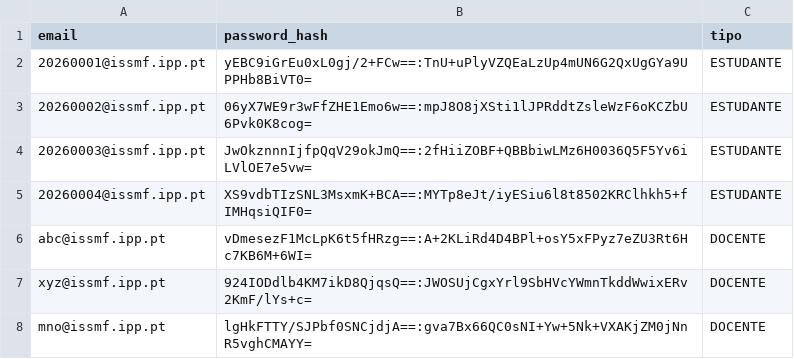
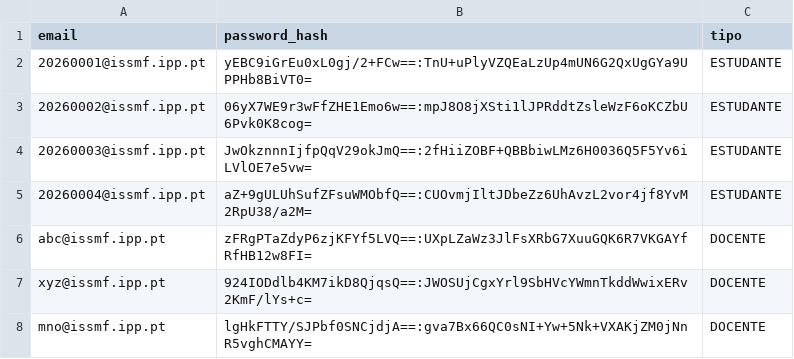
Before and after one commit to 1251943Levi/LP2-Grupo1, a CSV file: LP2-Grupo1/bd/credenciais.csv, drawn as a sheet.

```diff
--- a/LP2-Grupo1/bd/credenciais.csv
+++ b/LP2-Grupo1/bd/credenciais.csv
@@ -4,4 +4,4 @@ email;password_hash;tipo
 20260003@issmf.ipp.pt;JwOkznnnIjfpQqV29okJmQ==:2fHiiZOBF+QBBbiwLMz6H0036Q5F5Yv6iLVlOE7e5vw=;ESTUDANTE
-20260004@issmf.ipp.pt;XS9vdbTIzSNL3MsxmK+BCA==:MYTp8eJt/iyESiu6l8t8502KRClhkh5+fIMHqsiQIF0=;ESTUDANTE
-abc@issmf.ipp.pt;vDmesezF1McLpK6t5fHRzg==:A+2KLiRd4D4BPl+osY5xFPyz7eZU3Rt6Hc7KB6M+6WI=;DOCENTE
+20260004@issmf.ipp.pt;aZ+9gULUhSufZFsuWMObfQ==:CUOvmjIltJDbeZz6UhAvzL2vor4jf8YvM2RpU38/a2M=;ESTUDANTE
+abc@issmf.ipp.pt;zFRgPTaZdyP6zjKFYf5LVQ==:UXpLZaWz3JlFsXRbG7XuuGQK6R7VKGAYfRfHB12w8FI=;DOCENTE
 xyz@issmf.ipp.pt;924IODdlb4KM7ikD8QjqsQ==:JWOSUjCgxYrl9SbHVcYWmnTkddWwixERv2KmF/lYs+c=;DOCENTE
```
Also changed, not shown: 7 other files.
